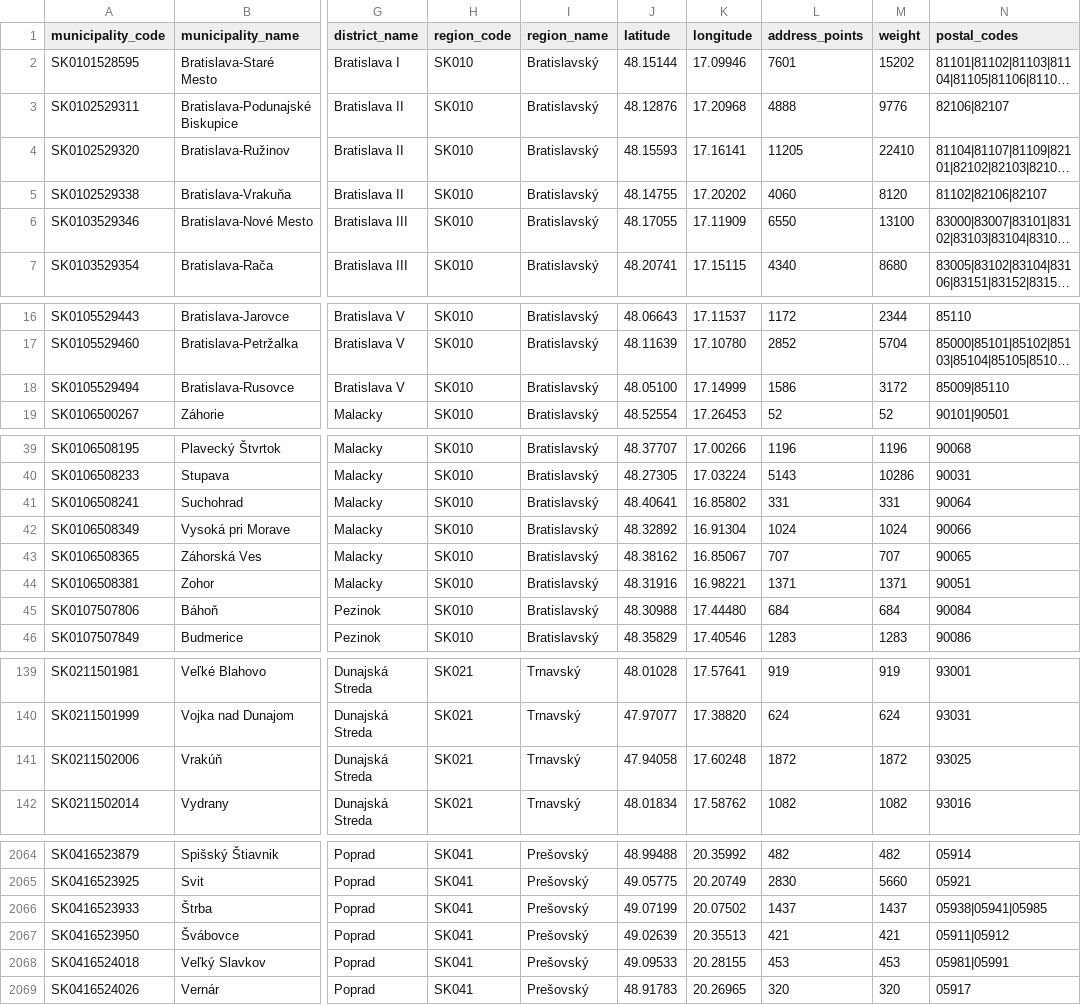
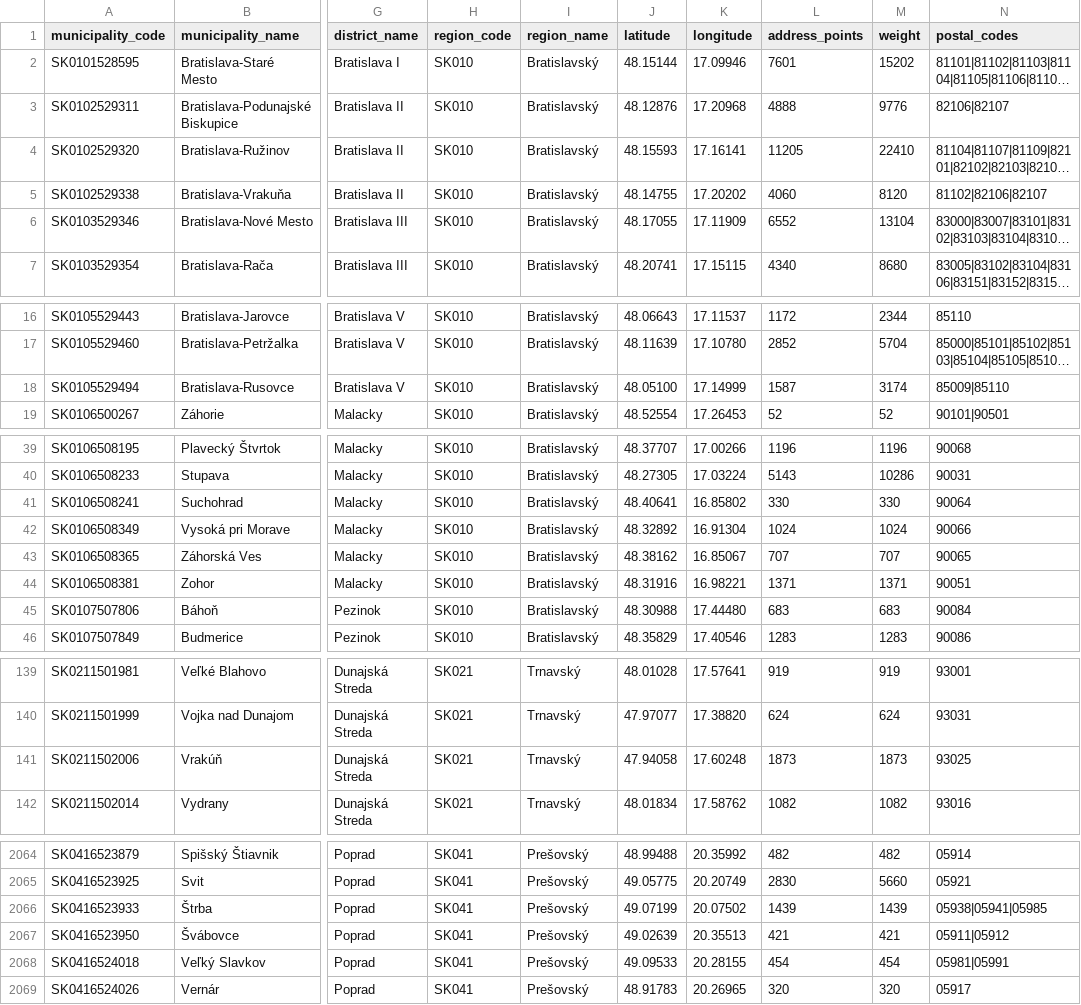
Before and after one commit to jozefgrencik/slovak-postal-codes, a CSV file: data/municipalities.csv, drawn as a sheet; only a part is shown, gaps mark what is left out; long unchanged cells end in …; the diff covers the shown part only; the diff names each change by its address in the sheet, - before the commit and + after, or states it on an @@ line.

Commit message:
Data 2026-10-21
- postal_codes: 0 added, 0 removed, 21 changed (address_points 21, weight 21)
- streets: 0 added, 0 removed, 8 changed (centre 3, address_points 8, weight 8)
- municipality_parts: 0 added, 0 removed, 5 changed (address_points 5, weight 5)
- municipalities: 0 added, 0 removed, 20 changed (address_points 20, weight 20)
- postal_code_areas: 0 added, 0 removed, 21 changed (bbox 3, address_points 21, weight 21)

```diff
--- a/data/municipalities.csv
+++ b/data/municipalities.csv
-L6 (address_points): 6550
+L6 (address_points): 6552
-M6 (weight): 13100
+M6 (weight): 13104
-L18 (address_points): 1586
+L18 (address_points): 1587
-M18 (weight): 3172
+M18 (weight): 3174
-L41 (address_points): 331
+L41 (address_points): 330
-M41 (weight): 331
+M41 (weight): 330
-L45 (address_points): 684
+L45 (address_points): 683
-M45 (weight): 684
+M45 (weight): 683
-L141 (address_points): 1872
+L141 (address_points): 1873
-M141 (weight): 1872
+M141 (weight): 1873
-L2066 (address_points): 1437
+L2066 (address_points): 1439
-M2066 (weight): 1437
+M2066 (weight): 1439
-L2068 (address_points): 453
+L2068 (address_points): 454
-M2068 (weight): 453
+M2068 (weight): 454
```
Also changed, not shown: 26 edited cells elsewhere in this file, data/municipality_parts.csv, data/postal_code_areas.csv, 13 other files.
